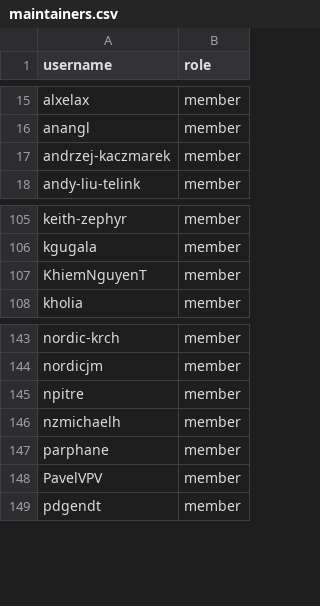
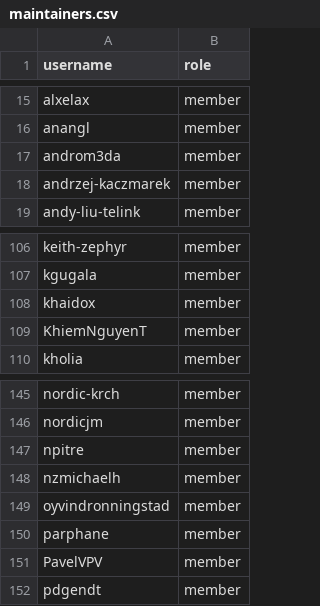
Before and after one commit to zephyrproject-rtos/infrastructure, a CSV file: terraform/github-zephyrproject-rtos/team/team-members/maintainers.csv, drawn as a sheet; only a part is shown, gaps mark what is left out; the diff names each change by its address in the sheet, - before the commit and + after, or states it on an @@ line.

Commit message:
github: Sync with MAINTAINERS.yml
Signed-off-by: Anas Nashif <anas.nashif@intel.com>

```diff
--- a/terraform/github-zephyrproject-rtos/team/team-members/maintainers.csv
+++ b/terraform/github-zephyrproject-rtos/team/team-members/maintainers.csv
+row 17: androm3da | member
+row 108: khaidox | member
+row 149: oyvindronningstad | member
```
Also changed, not shown: terraform/github-zephyrproject-rtos/team/team-members/collaborators.csv, terraform/github-zephyrproject-rtos/team/team-members/contributors.csv.
